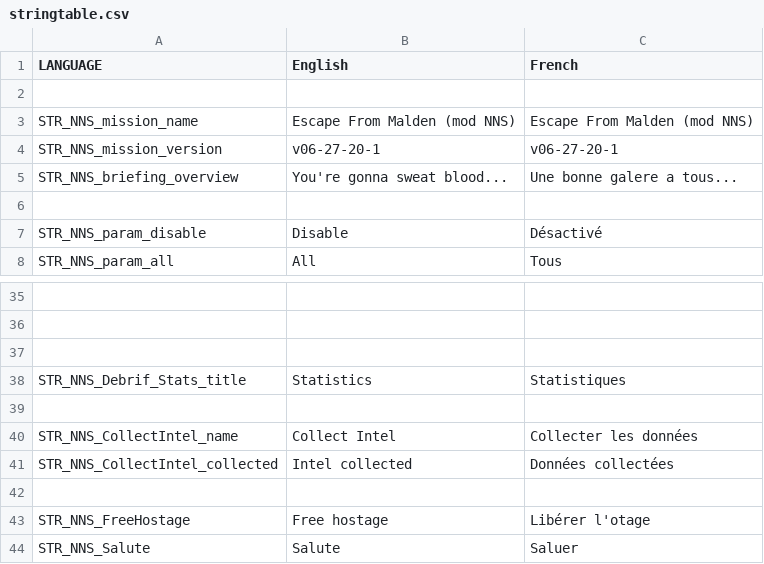
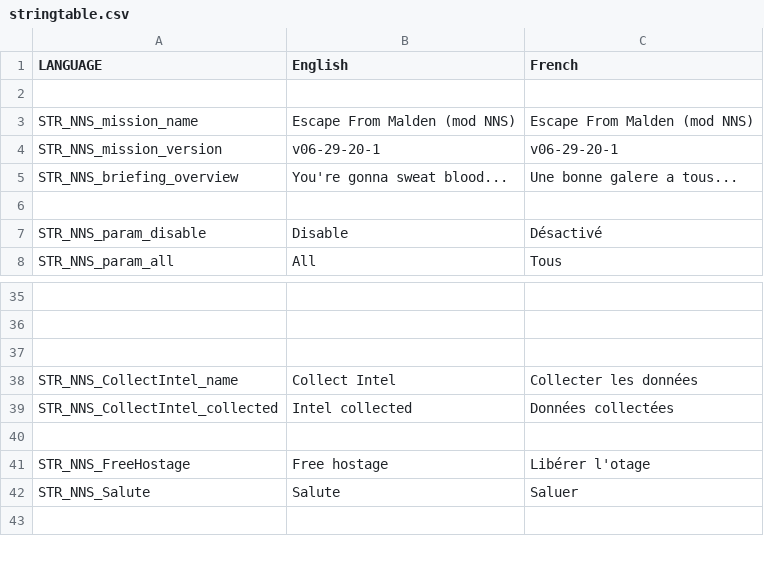
Before and after one commit to porcinus/Arma-3, a CSV file: mpmissions/EscapeFromMaldenMOD.Malden/stringtable.csv, drawn as a sheet; only a part is shown, gaps mark what is left out; the shorter side is filled out with more unchanged rows; the diff names each change by its address in the sheet, - before the commit and + after, or states it on an @@ line.

```diff
--- a/mpmissions/EscapeFromMaldenMOD.Malden/stringtable.csv
+++ b/mpmissions/EscapeFromMaldenMOD.Malden/stringtable.csv
-B4 (English): v06-27-20-1
+B4 (English): v06-29-20-1
-C4 (French): v06-27-20-1
+C4 (French): v06-29-20-1
-row 37: (empty)
-row 38: STR_NNS_Debrif_Stats_title | Statistics | Statistiques
```
Also changed, not shown: 50 other files.
